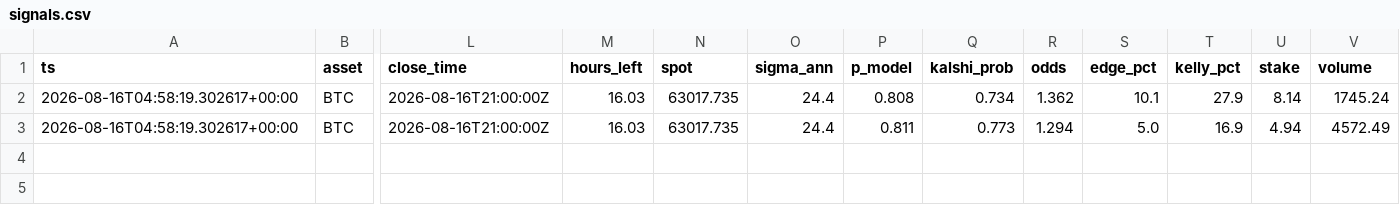
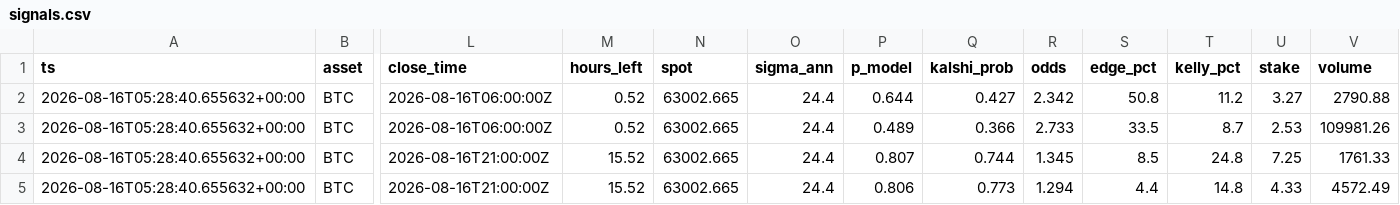
Before and after one commit to JorgeCampe/crypto-signals-bot, a CSV file: crypto_signals_bot/data/signals.csv, drawn as a sheet; only a part is shown, gaps mark what is left out; addresses are those after the commit; rows hold the shown columns only; the diff names each change by its address in the sheet, - before the commit and + after, or states it on an @@ line.

```diff
--- a/crypto_signals_bot/data/signals.csv
+++ b/crypto_signals_bot/data/signals.csv
+row 2: 2026-08-16T05:28:40.655632+00:00 | BTC | 2026-08-16T06:00:00Z | 0.52 | 63002.665 | 24.4 | 0.644 | 0.427 | 2.342 | 50.8 | 11.2 | 3.27 | 2790.88
+row 3: 2026-08-16T05:28:40.655632+00:00 | BTC | 2026-08-16T06:00:00Z | 0.52 | 63002.665 | 24.4 | 0.489 | 0.366 | 2.733 | 33.5 | 8.7 | 2.53 | 109981.26
-A4:A5 (ts): 2026-08-16T04:58:19.302617+00:00
+A4:A5 (ts): 2026-08-16T05:28:40.655632+00:00
-M4:M5 (hours_left): 16.03
+M4:M5 (hours_left): 15.52
-N4:N5 (spot): 63017.735
+N4:N5 (spot): 63002.665
-P4 (p_model): 0.808
+P4 (p_model): 0.807
-Q4 (kalshi_prob): 0.734
+Q4 (kalshi_prob): 0.744
-R4 (odds): 1.362
+R4 (odds): 1.345
-S4 (edge_pct): 10.1
+S4 (edge_pct): 8.5
-T4 (kelly_pct): 27.9
+T4 (kelly_pct): 24.8
-U4 (stake): 8.14
+U4 (stake): 7.25
-V4 (volume): 1745.24
+V4 (volume): 1761.33
-P5 (p_model): 0.811
+P5 (p_model): 0.806
-S5 (edge_pct): 5.0
+S5 (edge_pct): 4.4
-T5 (kelly_pct): 16.9
+T5 (kelly_pct): 14.8
-U5 (stake): 4.94
+U5 (stake): 4.33
```
Also changed, not shown: crypto_signals_bot/data/equity.csv, crypto_signals_bot/data/positions.csv, 2 other files.
